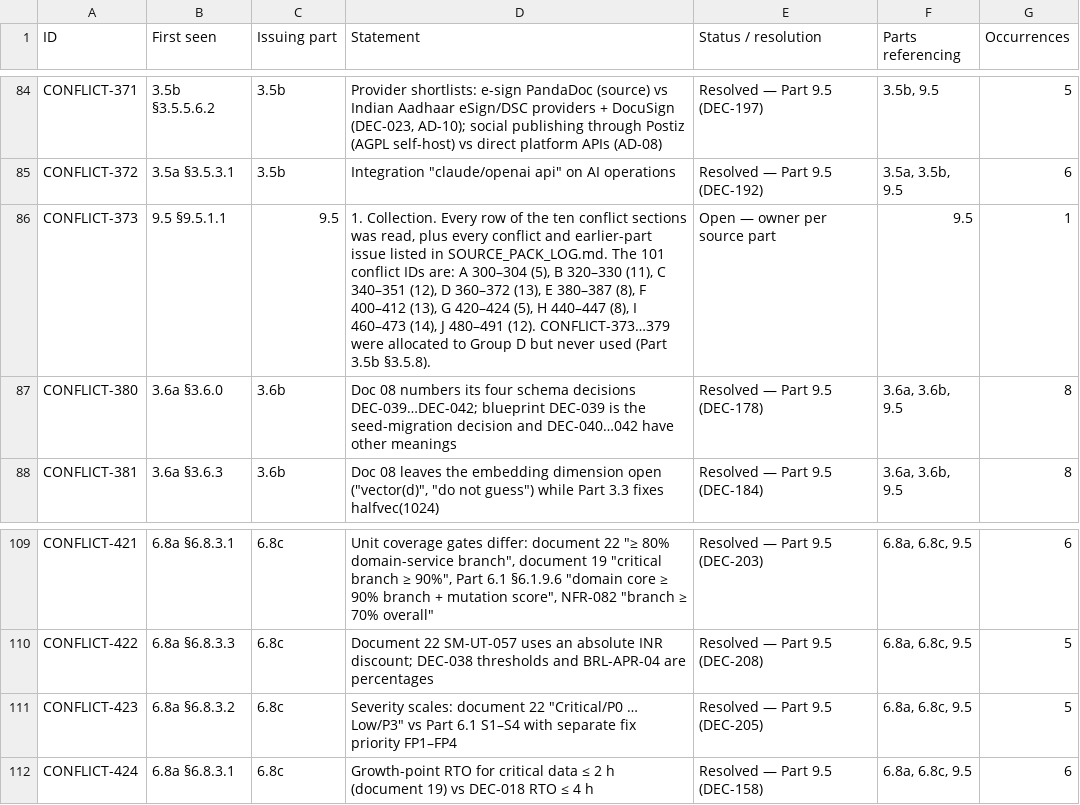
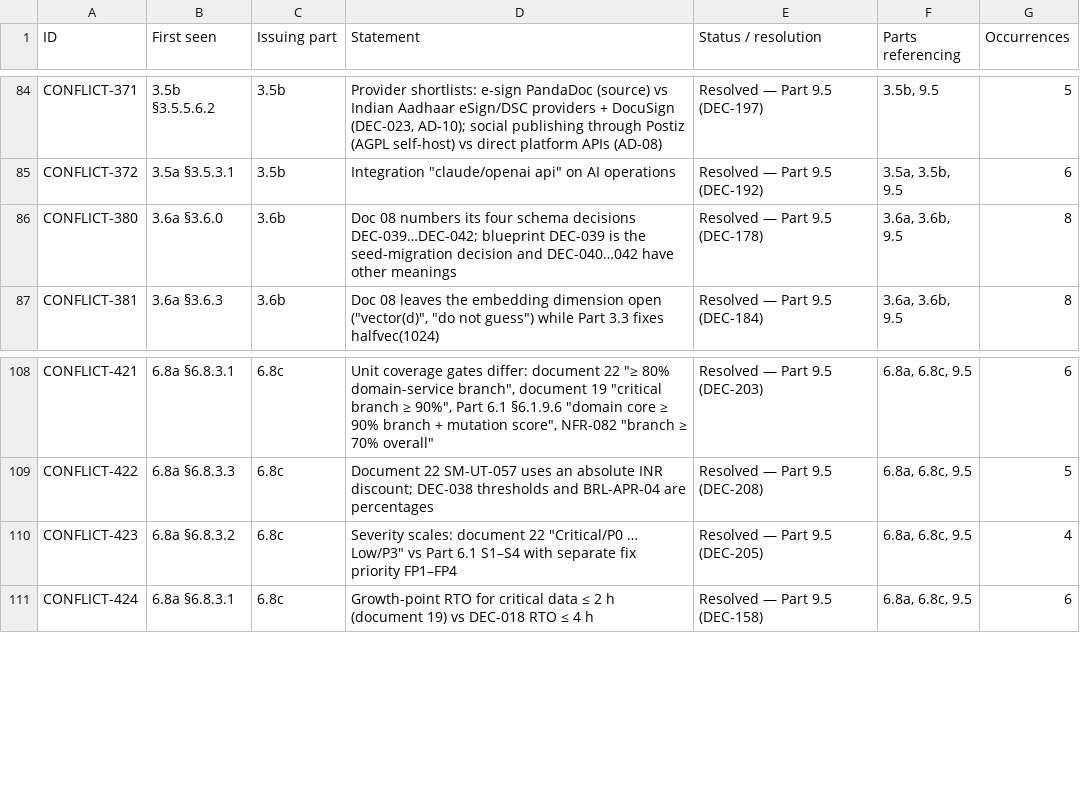
Before and after one commit to vishnukeerthi0428-ctrl/Allinonecalculator, a CSV file: blueprint/final/register_conflicts.csv, drawn as a sheet; only a part is shown, gaps mark what is left out.

```diff
--- a/blueprint/final/register_conflicts.csv
+++ b/blueprint/final/register_conflicts.csv
@@ -85,3 +85,2 @@ CONFLICT-371,3.5b §3.5.5.6.2,3.5b,"Provider shortlists: e-sign PandaDoc (source
 CONFLICT-372,3.5a §3.5.3.1,3.5b,"Integration ""claude/openai api"" on AI operations",Resolved — Part 9.5 (DEC-192),"3.5a, 3.5b, 9.5",6
-CONFLICT-373,9.5 §9.5.1.1,9.5,"1. Collection. Every row of the ten conflict sections was read, plus every conflict and earlier-part issue listed in SOURCE_PACK_LOG.md. The 101 conflict IDs are: A 300–304 (5), B 320–330 (11), C 340–351 (12), D 360–372 (13), E 380–387 (8), F 400–412 (13), G 420–424 (5), H 440–447 (8), I 460–473 (14), J 480–491 (12). CONFLICT-373…379 were allocated to Group D but never used (Part 3.5b §3.5.8).",Open — owner per source part,9.5,1
 CONFLICT-380,3.6a §3.6.0,3.6b,Doc 08 numbers its four schema decisions DEC-039…DEC-042; blueprint DEC-039 is the seed-migration decision and DEC-040…042 have other meanings,Resolved — Part 9.5 (DEC-178),"3.6a, 3.6b, 9.5",8
@@ -110,3 +109,3 @@ CONFLICT-421,6.8a §6.8.3.1,6.8c,"Unit coverage gates differ: document 22 ""≥
 CONFLICT-422,6.8a §6.8.3.3,6.8c,Document 22 SM-UT-057 uses an absolute INR discount; DEC-038 thresholds and BRL-APR-04 are percentages,Resolved — Part 9.5 (DEC-208),"6.8a, 6.8c, 9.5",5
-CONFLICT-423,6.8a §6.8.3.2,6.8c,"Severity scales: document 22 ""Critical/P0 … Low/P3"" vs Part 6.1 S1–S4 with separate fix priority FP1–FP4",Resolved — Part 9.5 (DEC-205),"6.8a, 6.8c, 9.5",5
+CONFLICT-423,6.8a §6.8.3.2,6.8c,"Severity scales: document 22 ""Critical/P0 … Low/P3"" vs Part 6.1 S1–S4 with separate fix priority FP1–FP4",Resolved — Part 9.5 (DEC-205),"6.8a, 6.8c, 9.5",4
 CONFLICT-424,6.8a §6.8.3.1,6.8c,Growth-point RTO for critical data ≤ 2 h (document 19) vs DEC-018 RTO ≤ 4 h,Resolved — Part 9.5 (DEC-158),"6.8a, 6.8c, 9.5",6
```
Also changed, not shown: blueprint/final/dec_index.csv, blueprint/final/document_map.csv, 9 other files.
